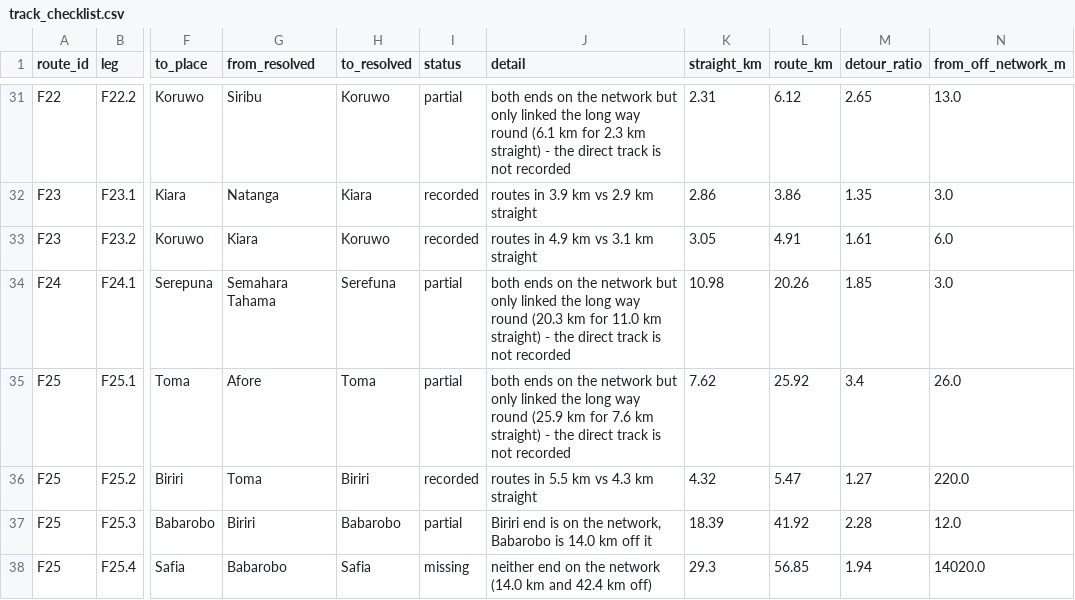
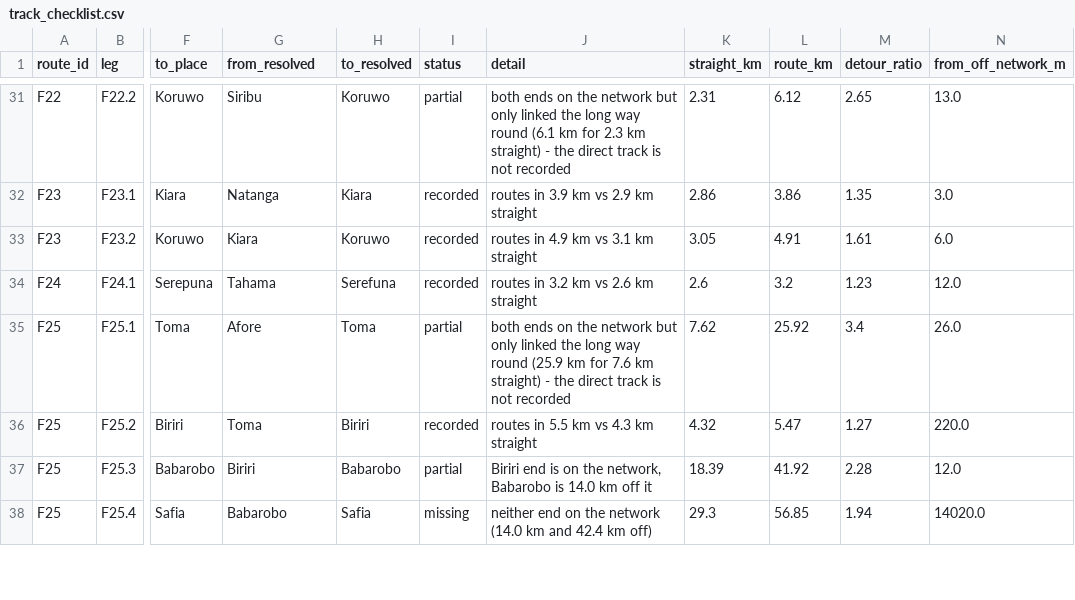
Before and after one commit to wtunsworth-a11y/MCA_Tracks, a CSV file: outputs/access/track_checklist.csv, drawn as a sheet; only a part is shown, gaps mark what is left out; the diff covers the shown part only; the diff names each change by its address in the sheet, - before the commit and + after, or states it on an @@ line.

```diff
--- a/outputs/access/track_checklist.csv
+++ b/outputs/access/track_checklist.csv
-G34 (from_resolved): Semahara Tahama
+G34 (from_resolved): Tahama
-I34 (status): partial
+I34 (status): recorded
-J34 (detail): both ends on the network but only linked the long way round (20.3 km for 11.0 km straight) - the direct track is not recorded
+J34 (detail): routes in 3.2 km vs 2.6 km straight
-K34 (straight_km): 10.98
+K34 (straight_km): 2.6
-L34 (route_km): 20.26
+L34 (route_km): 3.2
-M34 (detour_ratio): 1.85
+M34 (detour_ratio): 1.23
-N34 (from_off_network_m): 3.0
+N34 (from_off_network_m): 12.0
```
Also changed, not shown: 32 edited cells elsewhere in this file, outputs/access/facilities_reconciled.csv, 26 other files.
